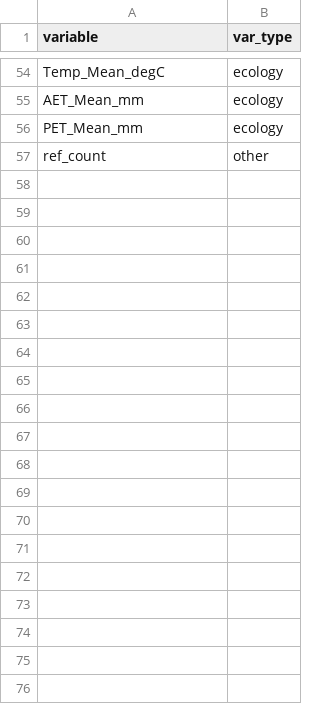
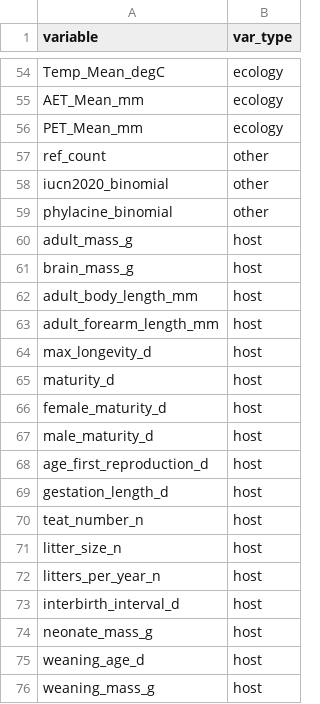
Before and after one commit to dcsuh/psr-pol, a CSV file: data/var_type_alt.csv, drawn as a sheet; only a part is shown, gaps mark what is left out; the diff covers the shown part only; the diff names each change by its address in the sheet, - before the commit and + after, or states it on an @@ line.

```diff
--- a/data/var_type_alt.csv
+++ b/data/var_type_alt.csv
+row 58: iucn2020_binomial | other
+row 59: phylacine_binomial | other
+row 60: adult_mass_g | host
+row 61: brain_mass_g | host
+row 62: adult_body_length_mm | host
+row 63: adult_forearm_length_mm | host
+row 64: max_longevity_d | host
+row 65: maturity_d | host
+row 66: female_maturity_d | host
+row 67: male_maturity_d | host
+row 68: age_first_reproduction_d | host
+row 69: gestation_length_d | host
+row 70: teat_number_n | host
+row 71: litter_size_n | host
+row 72: litters_per_year_n | host
+row 73: interbirth_interval_d | host
+row 74: neonate_mass_g | host
+row 75: weaning_age_d | host
+row 76: weaning_mass_g | host
```
Also changed, not shown: 37 added rows elsewhere in this file, 10 other files.
